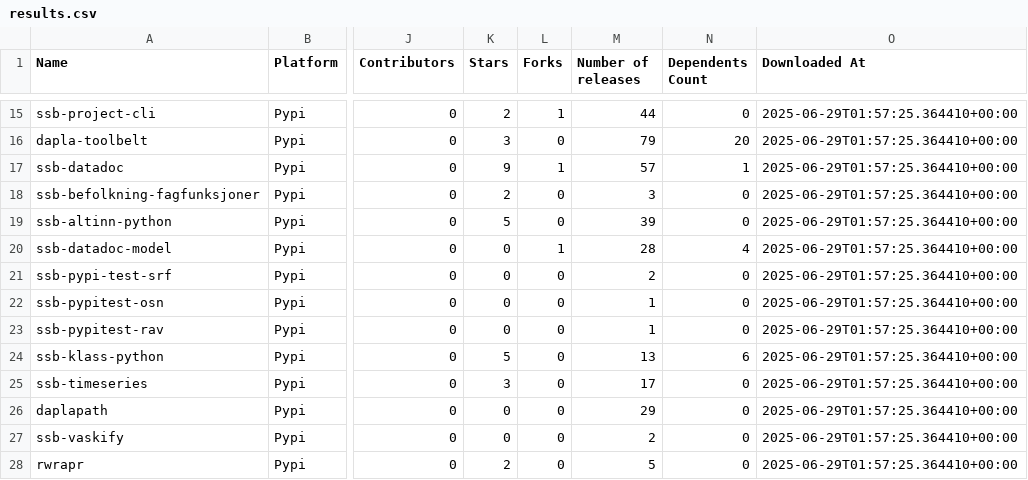
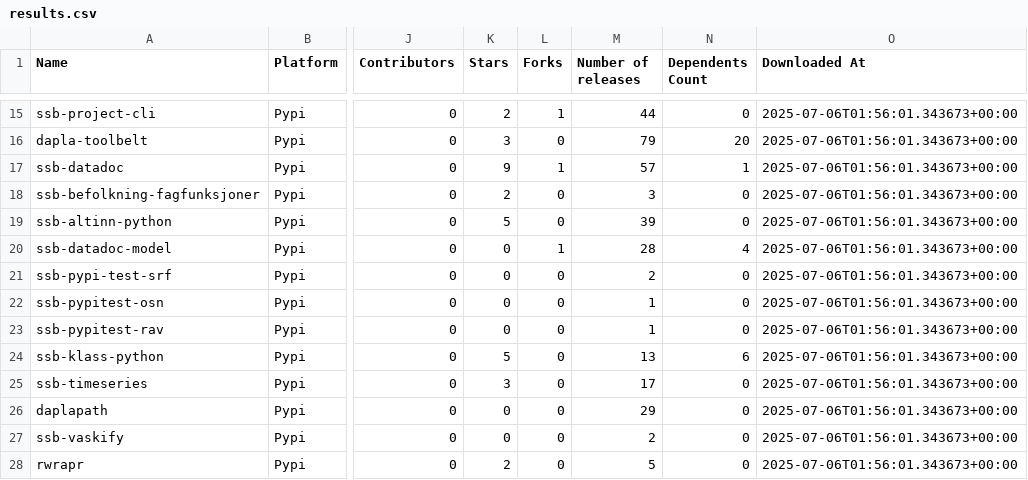
Before and after one commit to trygu/ssb-pypi-statistics, a CSV file: results.csv, drawn as a sheet; only a part is shown, gaps mark what is left out; the diff covers the shown part only; the diff names each change by its address in the sheet, - before the commit and + after, or states it on an @@ line.

```diff
--- a/results.csv
+++ b/results.csv
-O15:O28 (Downloaded At): 2025-06-29T01:57:25.364410+00:00
+O15:O28 (Downloaded At): 2025-07-06T01:56:01.343673+00:00
```
Also changed, not shown: 1 added row, 1 removed row and 47 edited cells elsewhere in this file, 1 other file.
